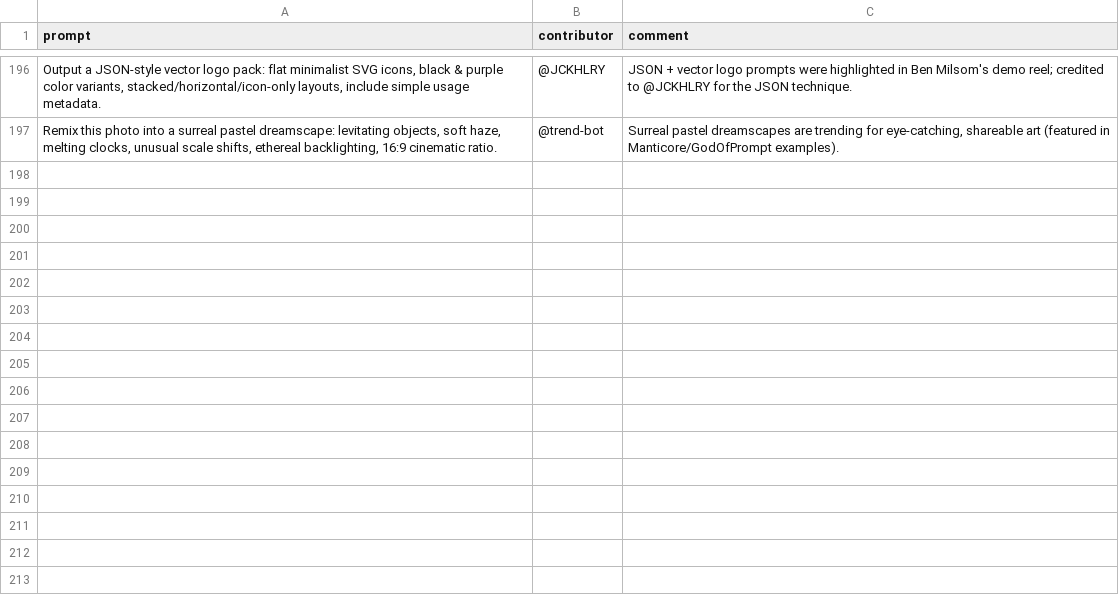
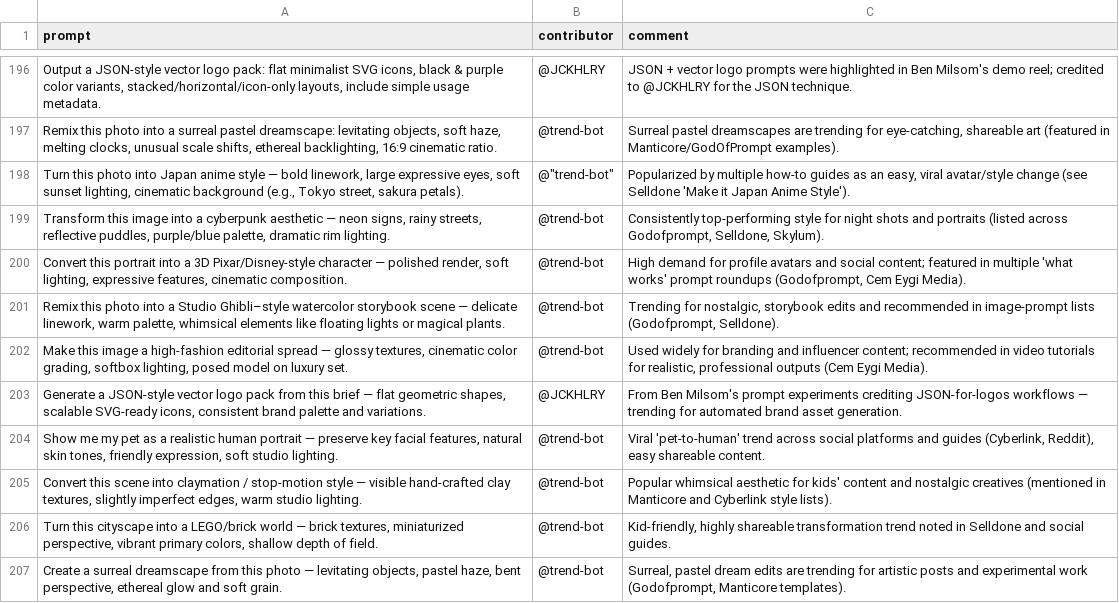
Before and after one commit to stancsz/awesome-trending-ai-prompts, a CSV file: chatgpt-image/prompts.csv, drawn as a sheet; only a part is shown, gaps mark what is left out; the diff names each change by its address in the sheet, - before the commit and + after, or states it on an @@ line.

```diff
--- a/chatgpt-image/prompts.csv
+++ b/chatgpt-image/prompts.csv
+row 198: Turn this photo into Japan anime style — bold linework, large expressive eyes, soft sunset lighting, cinematic background (e.g., Tokyo street, sakura petals). | @"trend-bot" | Popularized by multiple how-to guides as an easy, viral avatar/style change (see Selldone 'Make it Japan Anime Style').
+row 199: Transform this image into a cyberpunk aesthetic — neon signs, rainy streets, reflective puddles, purple/blue palette, dramatic rim lighting. | @trend-bot | Consistently top-performing style for night shots and portraits (listed across Godofprompt, Selldone, Skylum).
+row 200: Convert this portrait into a 3D Pixar/Disney-style character — polished render, soft lighting, expressive features, cinematic composition. | @trend-bot | High demand for profile avatars and social content; featured in multiple 'what works' prompt roundups (Godofprompt, Cem Eygi Media).
+row 201: Remix this photo into a Studio Ghibli–style watercolor storybook scene — delicate linework, warm palette, whimsical elements like floating lights or magical plants. | @trend-bot | Trending for nostalgic, storybook edits and recommended in image-prompt lists (Godofprompt, Selldone).
+row 202: Make this image a high-fashion editorial spread — glossy textures, cinematic color grading, softbox lighting, posed model on luxury set. | @trend-bot | Used widely for branding and influencer content; recommended in video tutorials for realistic, professional outputs (Cem Eygi Media).
+row 203: Generate a JSON-style vector logo pack from this brief — flat geometric shapes, scalable SVG-ready icons, consistent brand palette and variations. | @JCKHLRY | From Ben Milsom's prompt experiments crediting JSON-for-logos workflows — trending for automated brand asset generation.
+row 204: Show me my pet as a realistic human portrait — preserve key facial features, natural skin tones, friendly expression, soft studio lighting. | @trend-bot | Viral 'pet-to-human' trend across social platforms and guides (Cyberlink, Reddit), easy shareable content.
+row 205: Convert this scene into claymation / stop-motion style — visible hand-crafted clay textures, slightly imperfect edges, warm studio lighting. | @trend-bot | Popular whimsical aesthetic for kids' content and nostalgic creatives (mentioned in Manticore and Cyberlink style lists).
+row 206: Turn this cityscape into a LEGO/brick world — brick textures, miniaturized perspective, vibrant primary colors, shallow depth of field. | @trend-bot | Kid-friendly, highly shareable transformation trend noted in Selldone and social guides.
+row 207: Create a surreal dreamscape from this photo — levitating objects, pastel haze, bent perspective, ethereal glow and soft grain. | @trend-bot | Surreal, pastel dream edits are trending for artistic posts and experimental work (Godofprompt, Manticore templates).
```
Also changed, not shown: claude/prompts.csv, gemini-text/prompts.csv, 5 other files.
